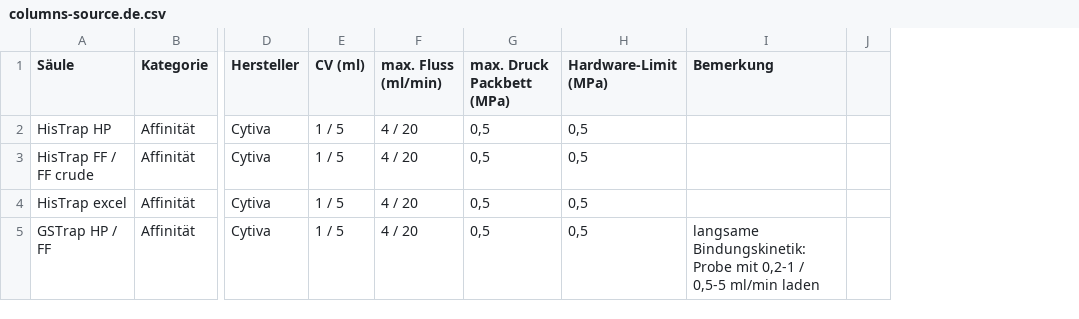
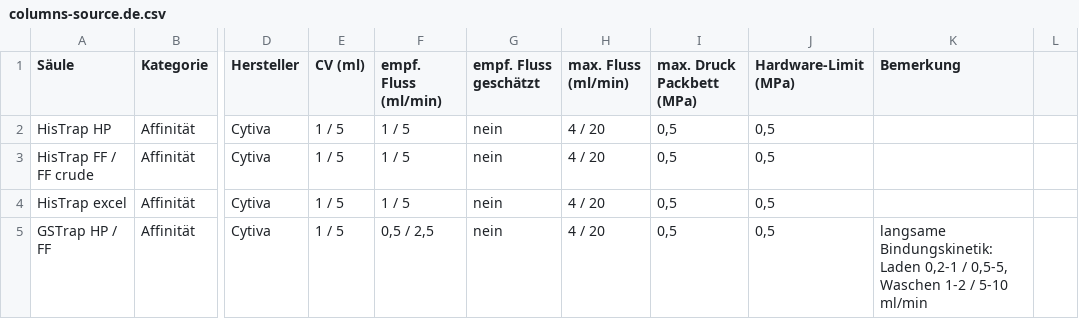
Before and after one commit to gebauer/GradientDesk, a CSV file: docs/data/columns-source.de.csv, drawn as a sheet; only a part is shown, gaps mark what is left out; addresses are those after the commit; the diff covers the shown part only; the diff names each change by its address in the sheet, - before the commit and + after, or states it on an @@ line.

```diff
--- a/docs/data/columns-source.de.csv
+++ b/docs/data/columns-source.de.csv
+column F (empf. Fluss (ml/min)), rows 2-5: 1 / 5 | 1 / 5 | 1 / 5 | 0,5 / 2,5
+column G (empf. Fluss geschätzt), rows 2-5: all nein
-K5 (Bemerkung): langsame Bindungskinetik: Probe mit 0,2-1 / 0,5-5 ml/min laden
+K5 (Bemerkung): langsame Bindungskinetik: Laden 0,2-1 / 0,5-5, Waschen 1-2 / 5-10 ml/min
```
Also changed, not shown: 7 edited cells elsewhere in this file, 11 other files.
